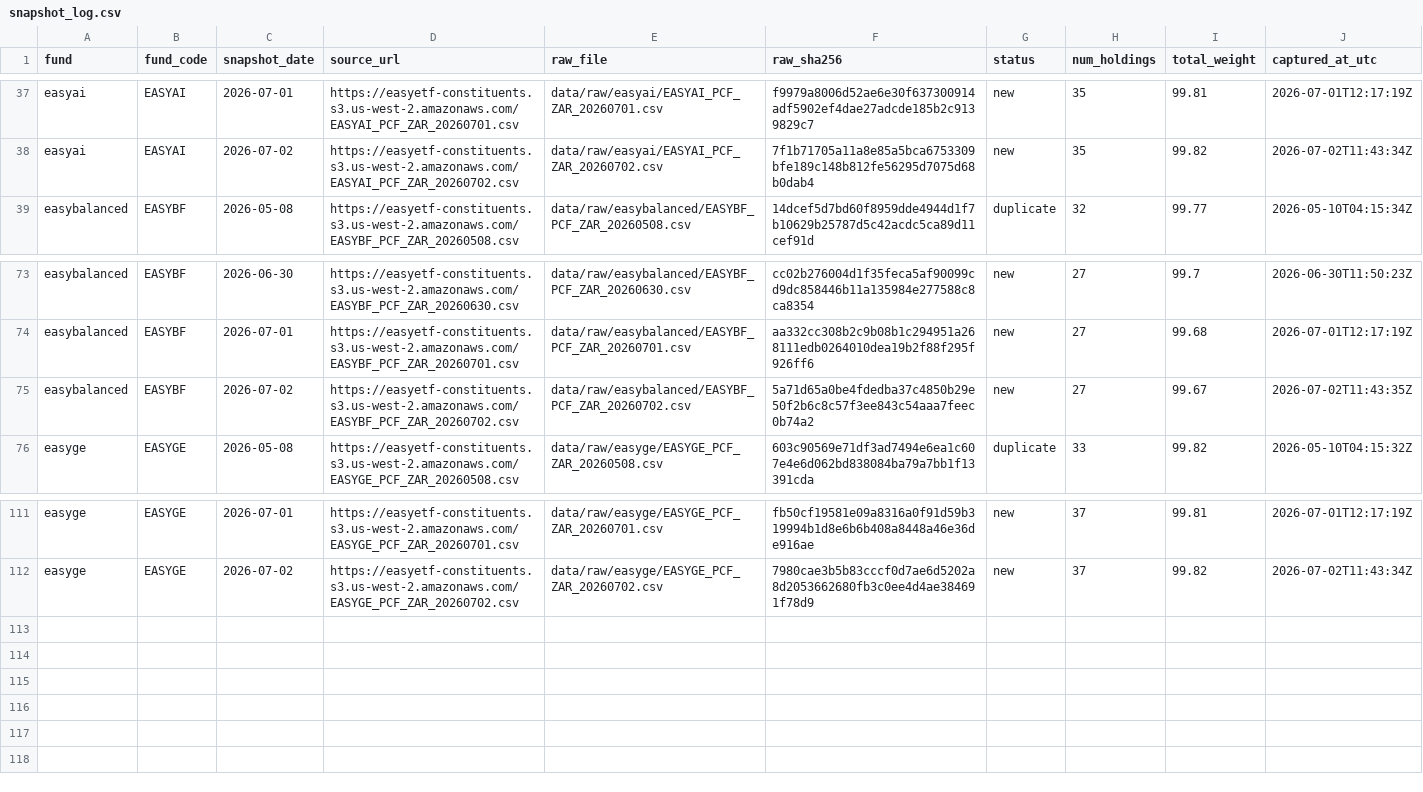
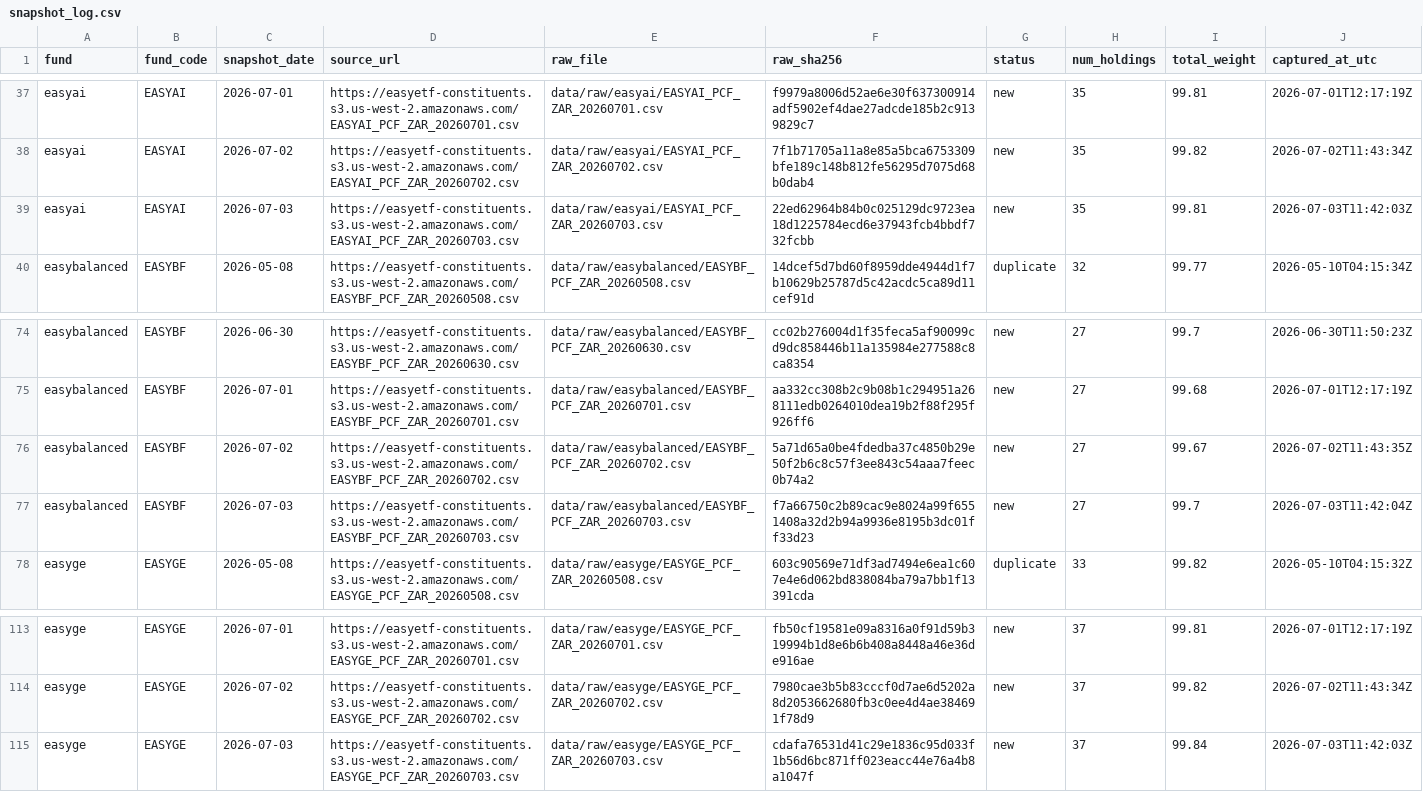
Before and after one commit to JonnIEnglish/easy-tracker, a CSV file: data/snapshot_log.csv, drawn as a sheet; only a part is shown, gaps mark what is left out.

```diff
--- a/data/snapshot_log.csv
+++ b/data/snapshot_log.csv
@@ -38,2 +38,3 @@ easyai,EASYAI,2026-07-01,https://easyetf-constituents.s3.us-west-2.amazonaws.com
 easyai,EASYAI,2026-07-02,https://easyetf-constituents.s3.us-west-2.amazonaws.com/EASYAI_PCF_ZAR_20260702.csv,data/raw/easyai/EASYAI_PCF_ZAR_20260702.csv,7f1b71705a11a8e85a5bca6753309bfe189c148b812fe56295d7075d68b0dab4,new,35,99.82,2026-07-02T11:43:34Z
+easyai,EASYAI,2026-07-03,https://easyetf-constituents.s3.us-west-2.amazonaws.com/EASYAI_PCF_ZAR_20260703.csv,data/raw/easyai/EASYAI_PCF_ZAR_20260703.csv,22ed62964b84b0c025129dc9723ea18d1225784ecd6e37943fcb4bbdf732fcbb,new,35,99.81,2026-07-03T11:42:03Z
 easybalanced,EASYBF,2026-05-08,https://easyetf-constituents.s3.us-west-2.amazonaws.com/EASYBF_PCF_ZAR_20260508.csv,data/raw/easybalanced/EASYBF_PCF_ZAR_20260508.csv,14dcef5d7bd60f8959dde4944d1f7b10629b25787d5c42acdc5ca89d11cef91d,duplicate,32,99.77,2026-05-10T04:15:34Z
@@ -75,2 +76,3 @@ easybalanced,EASYBF,2026-07-01,https://easyetf-constituents.s3.us-west-2.amazona
 easybalanced,EASYBF,2026-07-02,https://easyetf-constituents.s3.us-west-2.amazonaws.com/EASYBF_PCF_ZAR_20260702.csv,data/raw/easybalanced/EASYBF_PCF_ZAR_20260702.csv,5a71d65a0be4fdedba37c4850b29e50f2b6c8c57f3ee843c54aaa7feec0b74a2,new,27,99.67,2026-07-02T11:43:35Z
+easybalanced,EASYBF,2026-07-03,https://easyetf-constituents.s3.us-west-2.amazonaws.com/EASYBF_PCF_ZAR_20260703.csv,data/raw/easybalanced/EASYBF_PCF_ZAR_20260703.csv,f7a66750c2b89cac9e8024a99f6551408a32d2b94a9936e8195b3dc01ff33d23,new,27,99.7,2026-07-03T11:42:04Z
 easyge,EASYGE,2026-05-08,https://easyetf-constituents.s3.us-west-2.amazonaws.com/EASYGE_PCF_ZAR_20260508.csv,data/raw/easyge/EASYGE_PCF_ZAR_20260508.csv,603c90569e71df3ad7494e6ea1c607e4e6d062bd838084ba79a7bb1f13391cda,duplicate,33,99.82,2026-05-10T04:15:32Z
@@ -112 +114,2 @@ easyge,EASYGE,2026-07-01,https://easyetf-constituents.s3.us-west-2.amazonaws.com
 easyge,EASYGE,2026-07-02,https://easyetf-constituents.s3.us-west-2.amazonaws.com/EASYGE_PCF_ZAR_20260702.csv,data/raw/easyge/EASYGE_PCF_ZAR_20260702.csv,7980cae3b5b83cccf0d7ae6d5202a8d2053662680fb3c0ee4d4ae384691f78d9,new,37,99.82,2026-07-02T11:43:34Z
+easyge,EASYGE,2026-07-03,https://easyetf-constituents.s3.us-west-2.amazonaws.com/EASYGE_PCF_ZAR_20260703.csv,data/raw/easyge/EASYGE_PCF_ZAR_20260703.csv,cdafa76531d41c29e1836c95d033f1b56d6bc871ff023eacc44e76a4b8a1047f,new,37,99.84,2026-07-03T11:42:03Z
```
Also changed, not shown: data/market_price_history.csv, data/nav_history.csv, 6 other files.
